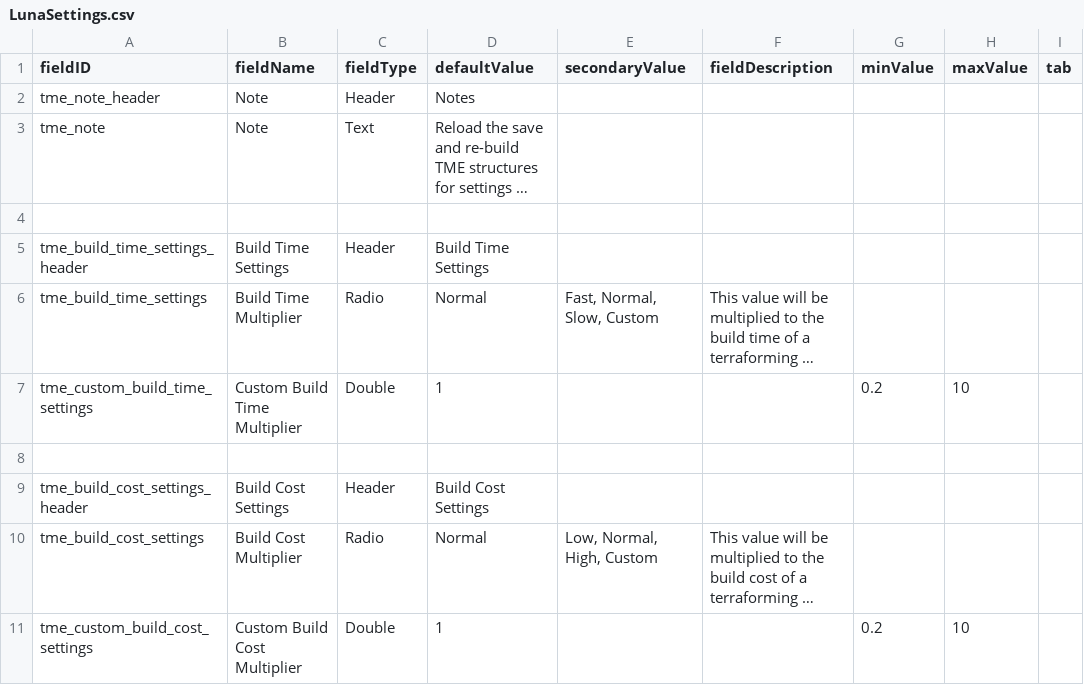
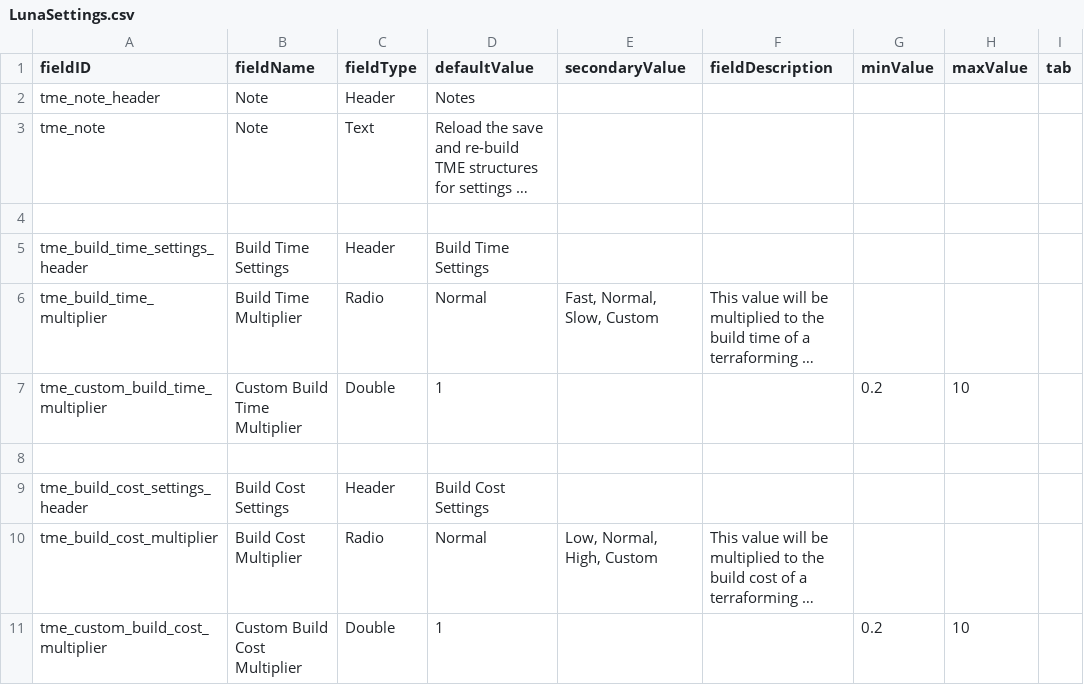
Before and after one commit to AudaxLudos/terraforming-made-easy, a CSV file: data/config/LunaSettings.csv, drawn as a sheet; long unchanged cells end in …; the diff names each change by its address in the sheet, - before the commit and + after, or states it on an @@ line.

Commit message:
Fix crash caused by mismatched setting ID references

```diff
--- a/data/config/LunaSettings.csv
+++ b/data/config/LunaSettings.csv
-A6 (fieldID): tme_build_time_settings
+A6 (fieldID): tme_build_time_multiplier
-A7 (fieldID): tme_custom_build_time_settings
+A7 (fieldID): tme_custom_build_time_multiplier
-A10 (fieldID): tme_build_cost_settings
+A10 (fieldID): tme_build_cost_multiplier
-A11 (fieldID): tme_custom_build_cost_settings
+A11 (fieldID): tme_custom_build_cost_multiplier
```
Also changed, not shown: 4 other files.
